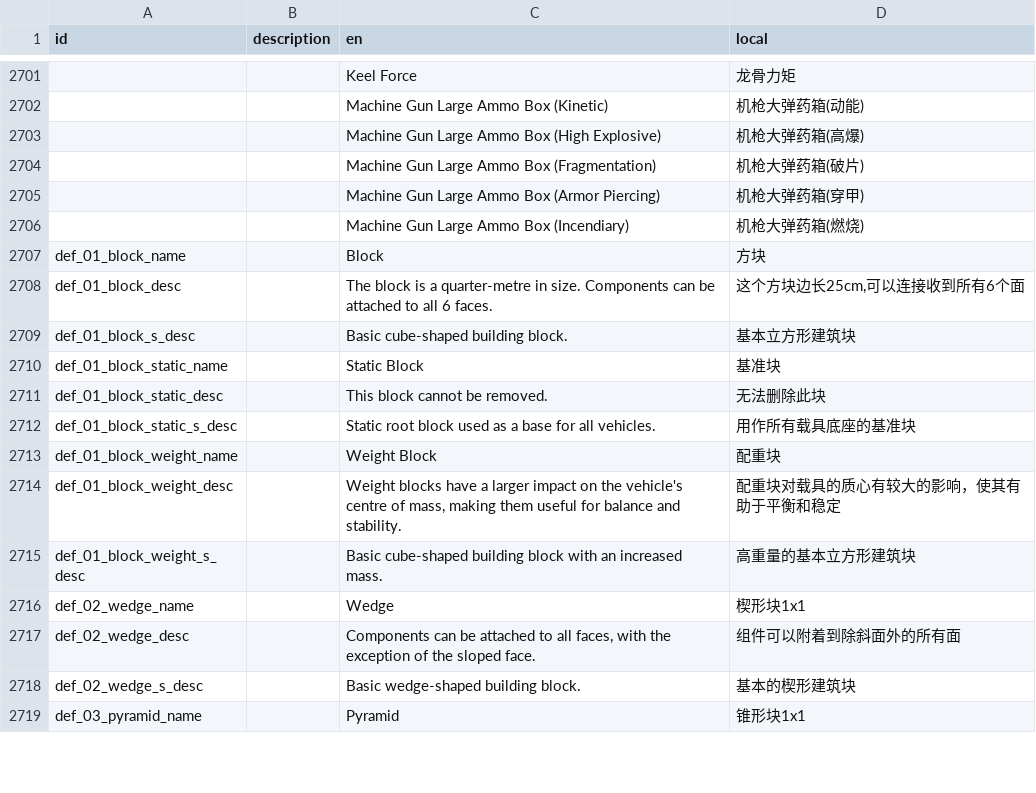
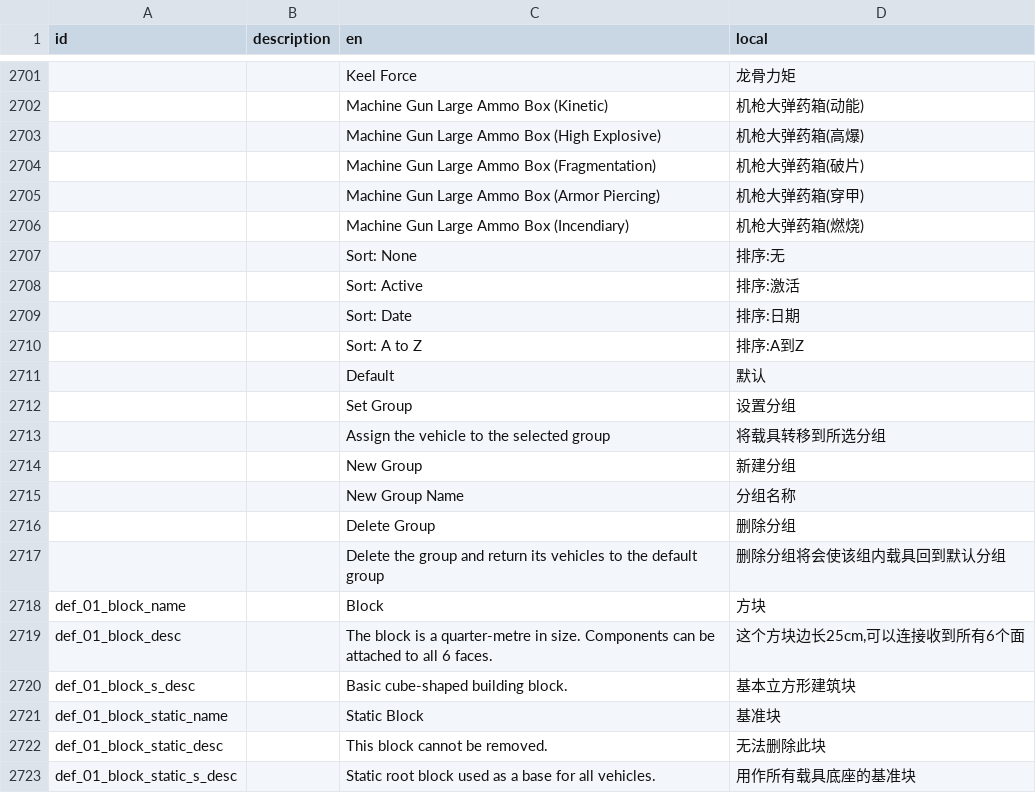
Before and after one commit to LuckyZone/stormworks-translate-chn, a TSV file: SimplifiedChinese.tsv, drawn as a sheet; only a part is shown, gaps mark what is left out; the shorter side is filled out with more unchanged rows.

Commit message:
1.15.10 update

```diff
--- a/SimplifiedChinese.tsv
+++ b/SimplifiedChinese.tsv
@@ -2706,2 +2706,13 @@ id	description	en	local
 		Machine Gun Large Ammo Box (Incendiary)	机枪大弹药箱(燃烧)
+		Sort: None	排序:无
+		Sort: Active	排序:激活
+		Sort: Date	排序:日期
+		Sort: A to Z	排序:A到Z
+		Default	默认
+		Set Group	设置分组
+		Assign the vehicle to the selected group	将载具转移到所选分组
+		New Group	新建分组
+		New Group Name	分组名称
+		Delete Group	删除分组
+		Delete the group and return its vehicles to the default group	删除分组将会使该组内载具回到默认分组
 def_01_block_name		Block	方块
```
